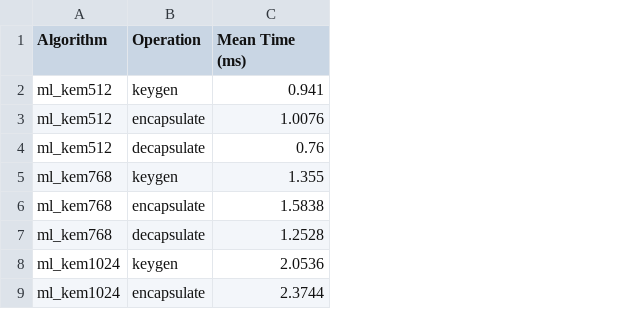
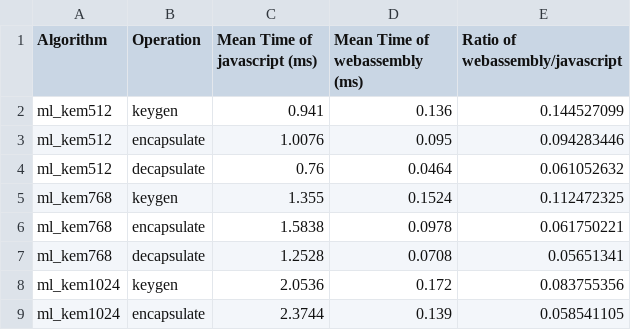
Before and after one commit to hkuspace-pu/COMP3000HK24_25_NgKaHung, a CSV file: Untitled Folder/PQC_Performance_Results_chrome_javascript_laptop.csv, drawn as a sheet; only a part is shown; the diff names each change by its address in the sheet, - before the commit and + after, or states it on an @@ line.

```diff
--- a/Untitled Folder/PQC_Performance_Results_chrome_javascript_laptop.csv
+++ b/Untitled Folder/PQC_Performance_Results_chrome_javascript_laptop.csv
+column D (Mean Time of webassembly (ms)), rows 2-9: 0.136 | 0.095 | 0.0464 | 0.1524 | 0.0978 | 0.0708 | 0.172 | 0.139
+column E (Ratio of webassembly/javascript), rows 2-9: 0.144527099 | 0.094283446 | 0.061052632 | 0.112472325 | 0.061750221 | 0.05651341 | 0.083755356 | 0.058541105
-C1: Mean Time (ms)
+C1: Mean Time of javascript (ms)
```
Also changed, not shown: 1 other file.
